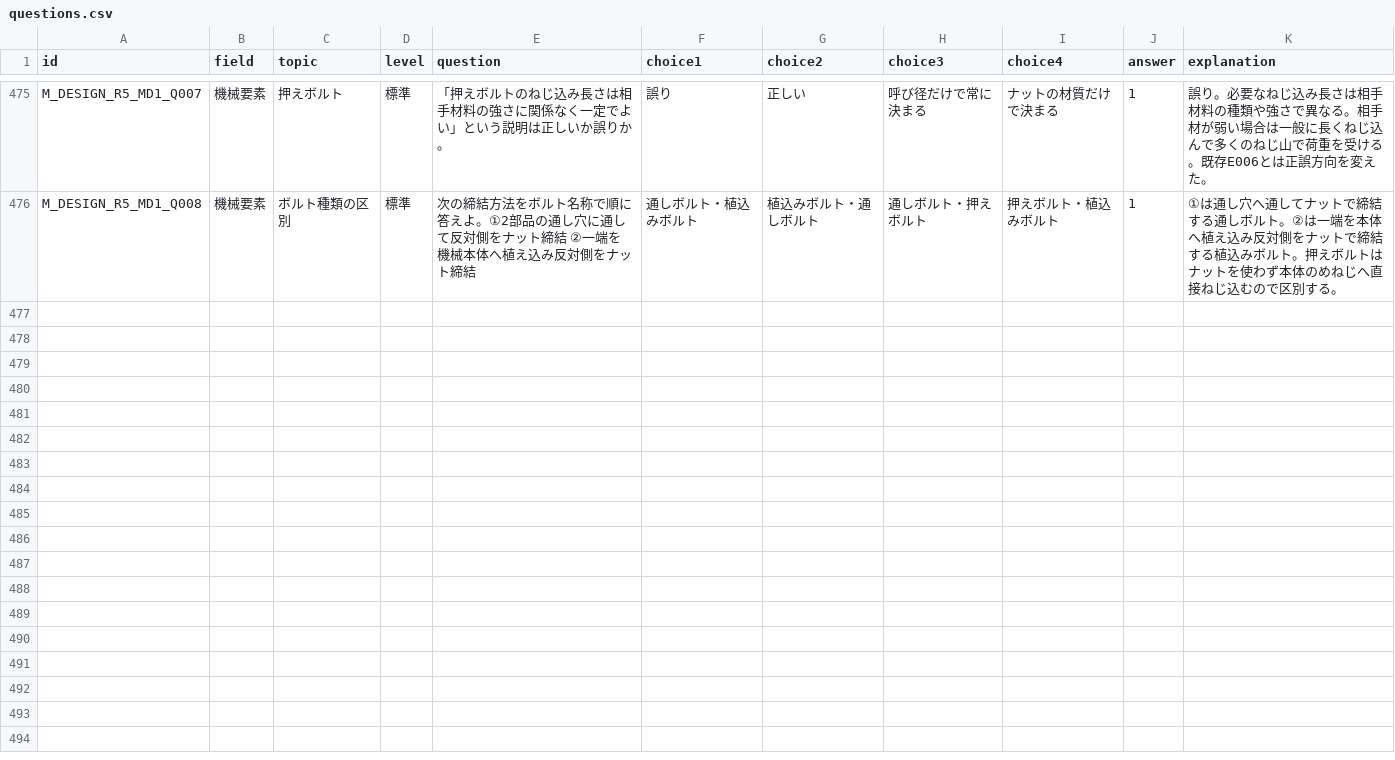
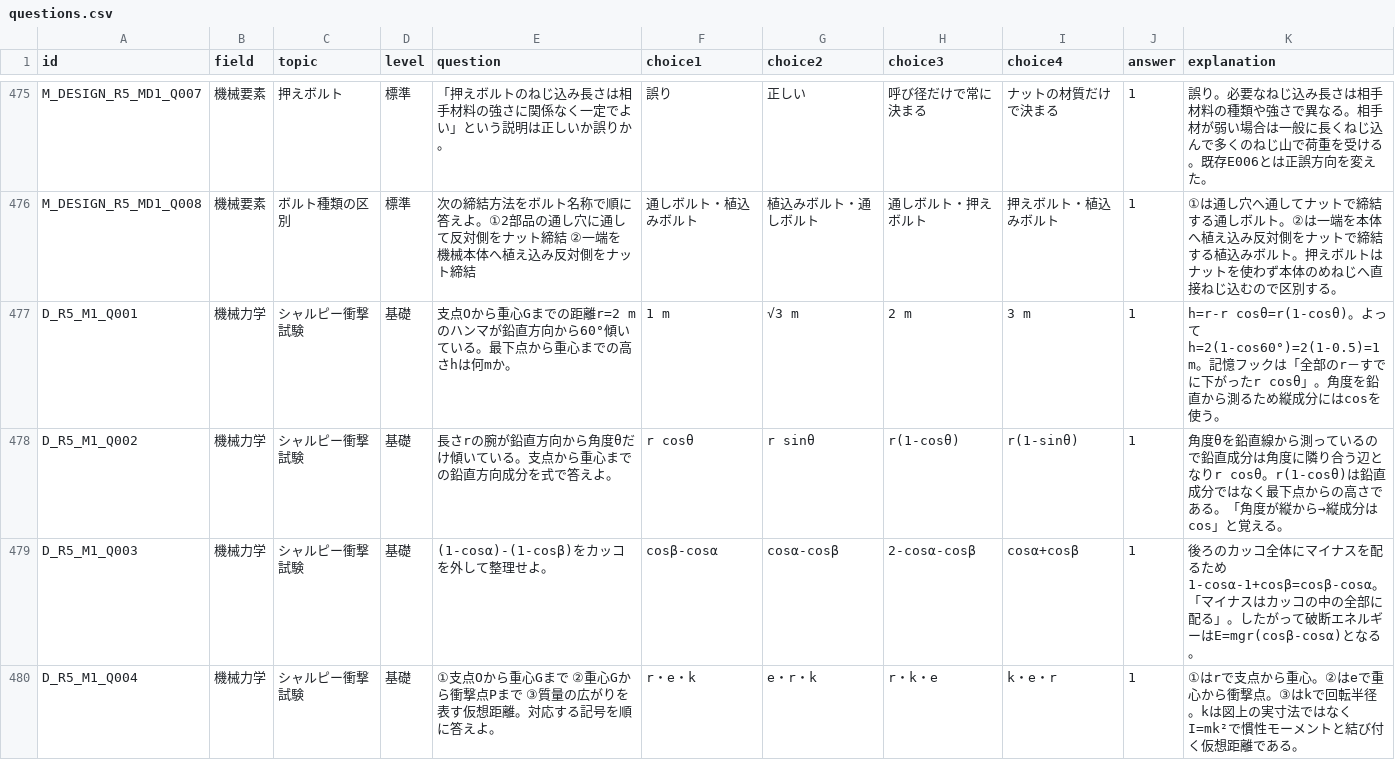
Before and after one commit to nobu0316/mechanical-study-app, a CSV file: questions.csv, drawn as a sheet; only a part is shown, gaps mark what is left out; the diff covers the shown part only; the diff names each change by its address in the sheet, - before the commit and + after, or states it on an @@ line.

```diff
--- a/questions.csv
+++ b/questions.csv
+row 477: D_R5_M1_Q001 | 機械力学 | シャルピー衝撃試験 | 基礎 | 支点Oから重心Gまでの距離r=2 mのハンマが鉛直方向から60°傾いている。最下点から重心までの高さhは何mか。 | 1 m | √3 m | 2 m | 3 m | 1 | h=r-r cosθ=r(1-cosθ)。よってh=2(1-cos60°)=2(1-0.5)=1 m。記憶フックは「全部のr－すでに下がったr cosθ」。角度を鉛直から測るため縦成分にはcosを使う。
+row 478: D_R5_M1_Q002 | 機械力学 | シャルピー衝撃試験 | 基礎 | 長さrの腕が鉛直方向から角度θだけ傾いている。支点から重心までの鉛直方向成分を式で答えよ。 | r cosθ | r sinθ | r(1-cosθ) | r(1-sinθ) | 1 | 角度θを鉛直線から測っているので鉛直成分は角度に隣り合う辺となりr cosθ。r(1-cosθ)は鉛直成分ではなく最下点からの高さである。「角度が縦から→縦成分はcos」と覚える。
+row 479: D_R5_M1_Q003 | 機械力学 | シャルピー衝撃試験 | 基礎 | (1-cosα)-(1-cosβ)をカッコを外して整理せよ。 | cosβ-cosα | cosα-cosβ | 2-cosα-cosβ | cosα+cosβ | 1 | 後ろのカッコ全体にマイナスを配るため1-cosα-1+cosβ=cosβ-cosα。「マイナスはカッコの中の全部に配る」。したがって破断エネルギーはE=mgr(cosβ-cosα)となる。
+row 480: D_R5_M1_Q004 | 機械力学 | シャルピー衝撃試験 | 基礎 | ①支点Oから重心Gまで ②重心Gから衝撃点Pまで ③質量の広がりを表す仮想距離。対応する記号を順に答えよ。 | r・e・k | e・r・k | r・k・e | k・e・r | 1 | ①はrで支点から重心。②はeで重心から衝撃点。③はkで回転半径。kは図上の実寸法ではなくI=mk²で慣性モーメントと結び付く仮想距離である。
```
Also changed, not shown: 3 added rows elsewhere in this file, 1 other file.
